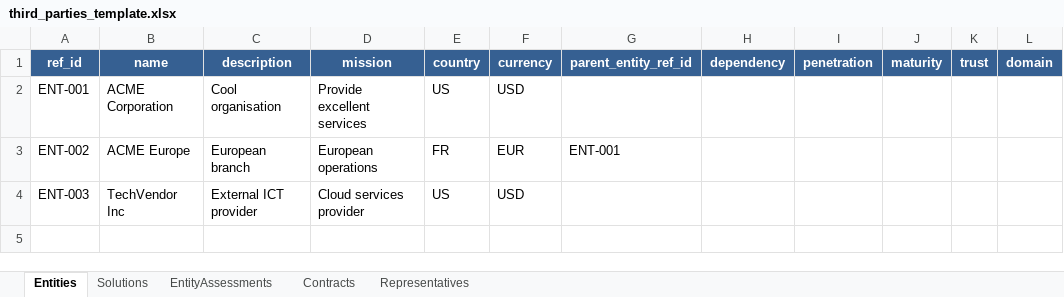
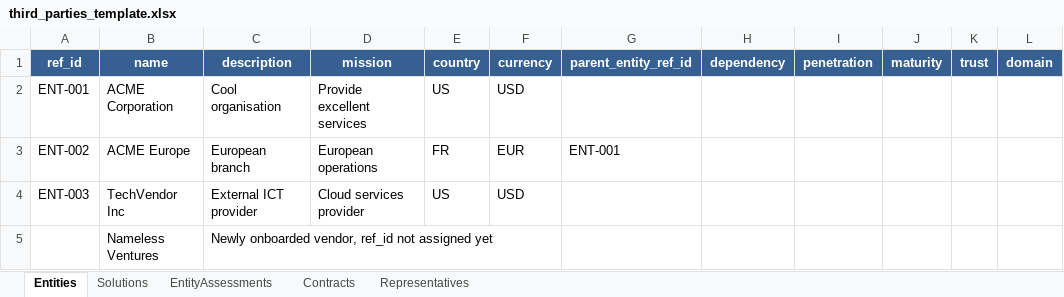
Before and after one commit to intuitem/ciso-assistant-community, an Excel workbook: backend/data_wizard/import_templates/third_parties_template.xlsx, sheet Entities, drawn as a sheet; values as stored, in another font and other column widths than the file's, no borders; the diff names each change by its address in the sheet, - before the commit and + after, or states it on an @@ line.

```diff
--- a/backend/data_wizard/import_templates/third_parties_template.xlsx (sheet Entities)
+++ b/backend/data_wizard/import_templates/third_parties_template.xlsx (sheet Entities)
+row 5:  | Nameless Ventures | Newly onboarded vendor, ref_id not assigned yet
```
Also changed, not shown: sheet Solutions, product-docs/.gitbook/assets/third_parties_ecosystem_template.xlsx, 5 other files.
